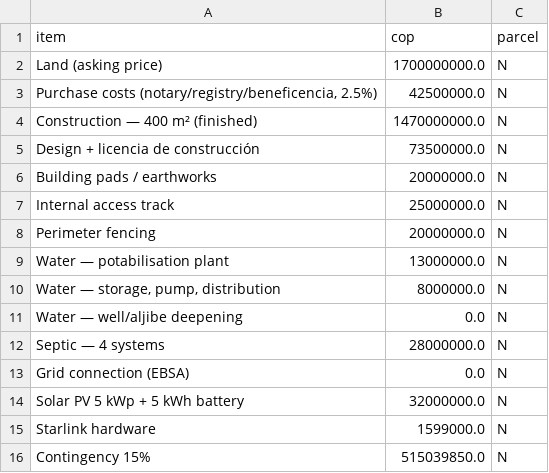
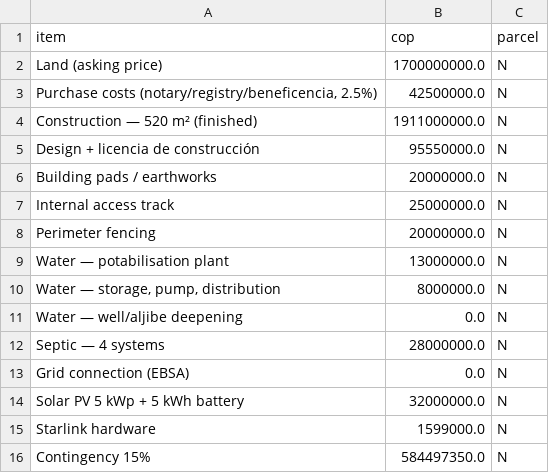
Before and after one commit to dballesteros7/retirement-hacienda, a CSV file: outputs/masterplan_budget_N.csv, drawn as a sheet.

```diff
--- a/outputs/masterplan_budget_N.csv
+++ b/outputs/masterplan_budget_N.csv
@@ -3,4 +3,4 @@ Land (asking price),1700000000.0,N
 "Purchase costs (notary/registry/beneficencia, 2.5%)",42500000.0,N
-Construction — 400 m² (finished),1470000000.0,N
-Design + licencia de construcción,73500000.0,N
+Construction — 520 m² (finished),1911000000.0,N
+Design + licencia de construcción,95550000.0,N
 Building pads / earthworks,20000000.0,N
@@ -15,2 +15,2 @@ Solar PV 5 kWp + 5 kWh battery,32000000.0,N
 Starlink hardware,1599000.0,N
-Contingency 15%,515039850.0,N
+Contingency 15%,584497350.0,N
```
Also changed, not shown: outputs/masterplan_budget_G.csv, outputs/masterplan_budget_H.csv, 13 other files.
